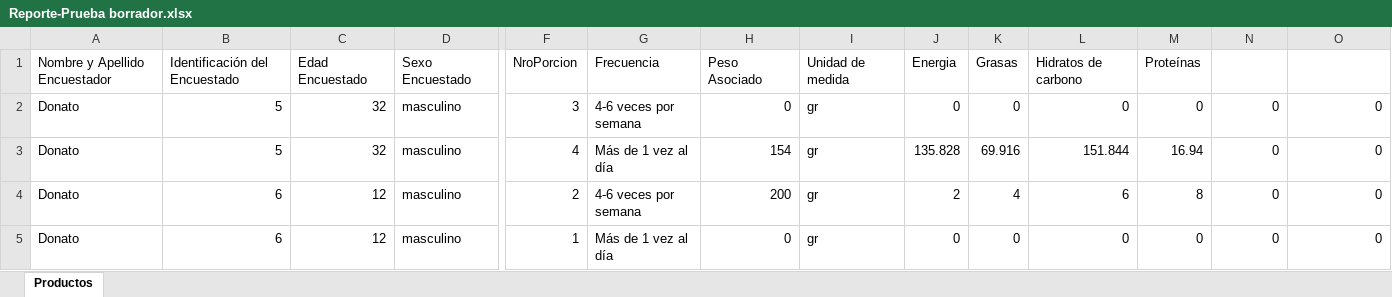
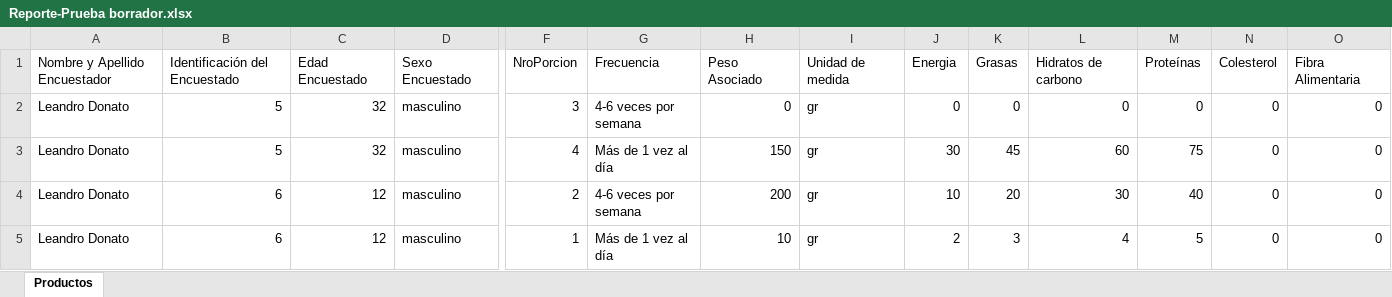
Before and after one commit to leadonato11/Senat-PHP, an Excel workbook: assets/pages/Reportes/Reporte-Prueba borrador.xlsx, sheet Productos, drawn as a sheet; only a part is shown, gaps mark what is left out; values as stored, in another font and other column widths than the file's, no borders; removed rows and columns are numbered as before the commit, all else as after; rows hold the shown columns only; the diff names each change by its address in the sheet, - before the commit and + after, or states it on an @@ line.

```diff
--- a/assets/pages/Reportes/Reporte-Prueba borrador.xlsx (sheet Productos)
+++ b/assets/pages/Reportes/Reporte-Prueba borrador.xlsx (sheet Productos)
-row 1: Nombre y Apellido Encuestador | Identificación del Encuestado | Edad Encuestado | Sexo Encuestado | NroPorcion | Frecuencia | Peso Asociado | Unidad de medida | Energia | Grasas | Hidratos de carbono | Proteínas
+row 1: Nombre y Apellido Encuestador | Identificación del Encuestado | Edad Encuestado | Sexo Encuestado | NroPorcion | Frecuencia | Peso Asociado | Unidad de medida | Energia | Grasas | Hidratos de carbono | Proteínas | Colesterol | Fibra Alimentaria
-A2:A5: Donato
+A2:A5: Leandro Donato
-H3: 154
+H3: 150
-J3: 135.828
+J3: 30
-K3: 69.916
+K3: 45
-L3: 151.844
+L3: 60
-M3: 16.94
+M3: 75
-J4: 2
+J4: 10
-K4: 4
+K4: 20
-L4: 6
+L4: 30
-M4: 8
+M4: 40
-H5: 0
+H5: 10
-J5: 0
+J5: 2
-K5: 0
+K5: 3
-L5: 0
+L5: 4
-M5: 0
+M5: 5
```
Also changed, not shown: 28 other files.
